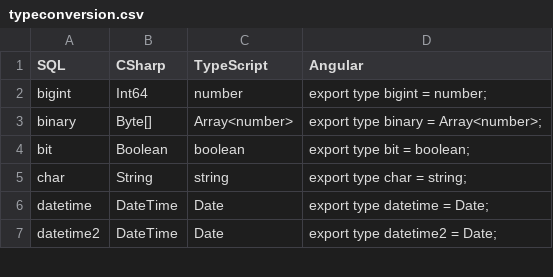
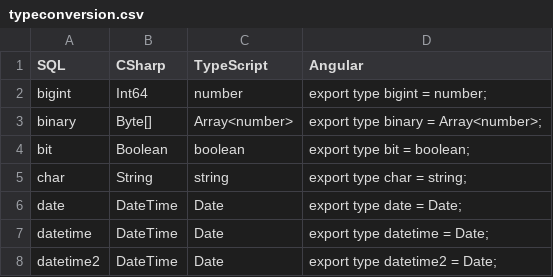
Before and after one commit to mseltene/public, a CSV file: typeconversion.csv, drawn as a sheet; only a part is shown.

Commit message:
Update typeconversion.csv

```diff
--- a/typeconversion.csv
+++ b/typeconversion.csv
@@ -5,2 +5,3 @@ bit,Boolean,boolean,export type bit = boolean;
 char,String,string,export type char = string;
+date,DateTime,Date,export type date = Date;
 datetime,DateTime,Date,export type datetime = Date;
```
